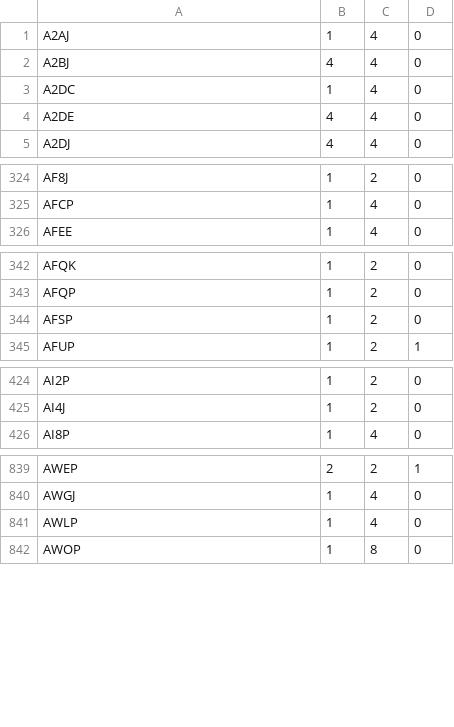
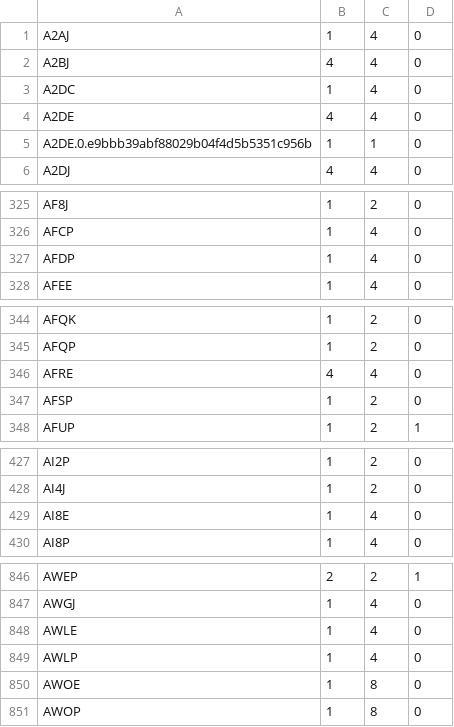
Before and after one commit to SapphireRhodonite/WatermelonDS, a TSV file: app/src/main/res/raw/ds_multiplayer_catalog.tsv, drawn as a sheet; only a part is shown, gaps mark what is left out; the diff covers the shown part only.

Commit message:
Improve local multiplayer, ROM loading, layouts, audio playback and microphone gain.

```diff
--- a/app/src/main/res/raw/ds_multiplayer_catalog.tsv
+++ b/app/src/main/res/raw/ds_multiplayer_catalog.tsv
@@ -4,2 +4,3 @@ A2DC	1	4	0
 A2DE	4	4	0
+A2DE.0.e9bbb39abf88029b04f4d5b5351c956b	1	1	0
 A2DJ	4	4	0
@@ -325,2 +326,3 @@ AF8J	1	2	0
 AFCP	1	4	0
+AFDP	1	4	0
 AFEE	1	4	0
@@ -343,2 +345,3 @@ AFQK	1	2	0
 AFQP	1	2	0
+AFRE	4	4	0
 AFSP	1	2	0
@@ -425,2 +428,3 @@ AI2P	1	2	0
 AI4J	1	2	0
+AI8E	1	4	0
 AI8P	1	4	0
@@ -840,3 +847,5 @@ AWEP	2	2	1
 AWGJ	1	4	0
+AWLE	1	4	0
 AWLP	1	4	0
+AWOE	1	8	0
 AWOP	1	8	0
```
Also changed, not shown: 7 added rows and 7 edited cells elsewhere in this file, 42 other files.
